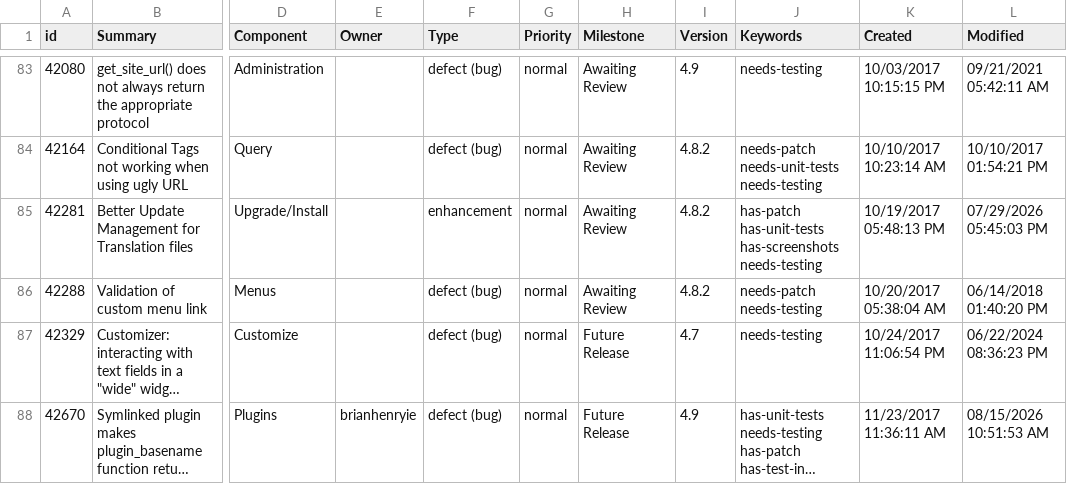
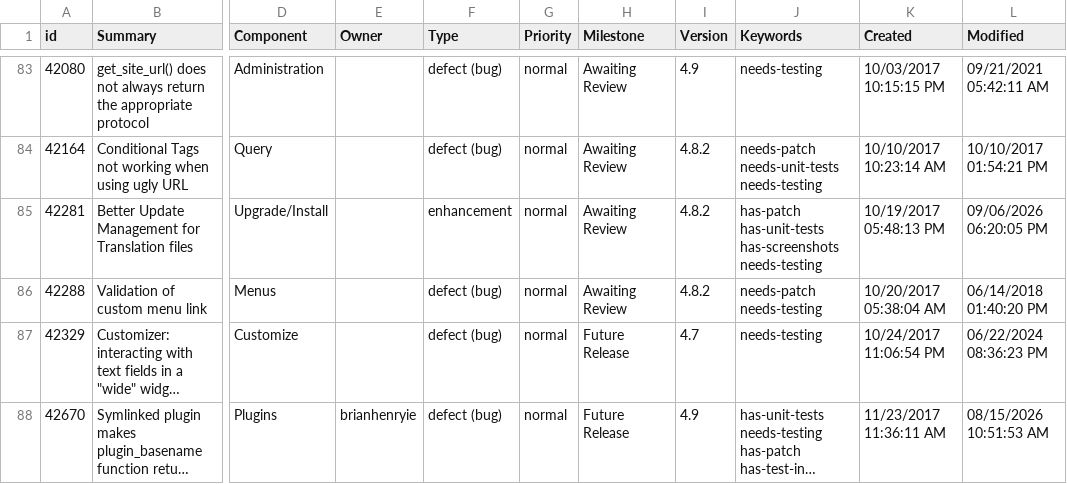
Before and after one commit to jamesbregenzer/wp-core-radar, a CSV file: data/raw/manual/2026-09-06/general_needs_testing.csv, drawn as a sheet; only a part is shown, gaps mark what is left out; long unchanged cells end in …; the diff names each change by its address in the sheet, - before the commit and + after, or states it on an @@ line.

Commit message:
Update radar data

```diff
--- a/data/raw/manual/2026-09-06/general_needs_testing.csv
+++ b/data/raw/manual/2026-09-06/general_needs_testing.csv
-L85 (Modified): 07/29/2026 05:45:03 PM
+L85 (Modified): 09/06/2026 06:20:05 PM
```
Also changed, not shown: 5 other files.
